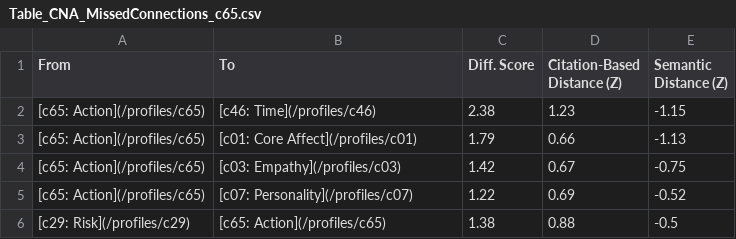
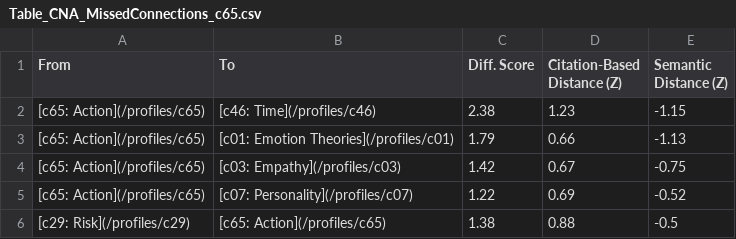
Before and after one commit to ABS-Lab/affect-net, a CSV file: _data/Table_CNA_MissedConnections_c65.csv, drawn as a sheet.

```diff
--- a/_data/Table_CNA_MissedConnections_c65.csv
+++ b/_data/Table_CNA_MissedConnections_c65.csv
@@ -2,3 +2,3 @@ From,To,Diff. Score,Citation-Based Distance (Z), Semantic Distance (Z)
 [c65: Action](/profiles/c65),[c46: Time](/profiles/c46),2.38,1.23,-1.15
-[c65: Action](/profiles/c65),[c01: Core Affect](/profiles/c01),1.79,0.66,-1.13
+[c65: Action](/profiles/c65),[c01: Emotion Theories](/profiles/c01),1.79,0.66,-1.13
 [c65: Action](/profiles/c65),[c03: Empathy](/profiles/c03),1.42,0.67,-0.75
```
Also changed, not shown: _data/Table_CNA_MissedConnections_c01.csv, _data/top_10_papers_w_abstract_comm_01.csv, 1 other file.
